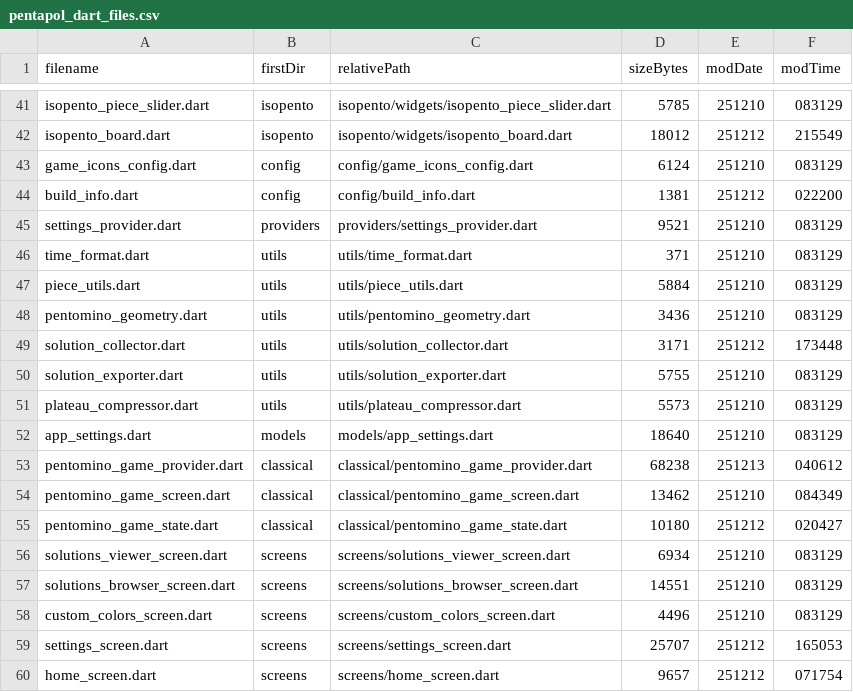
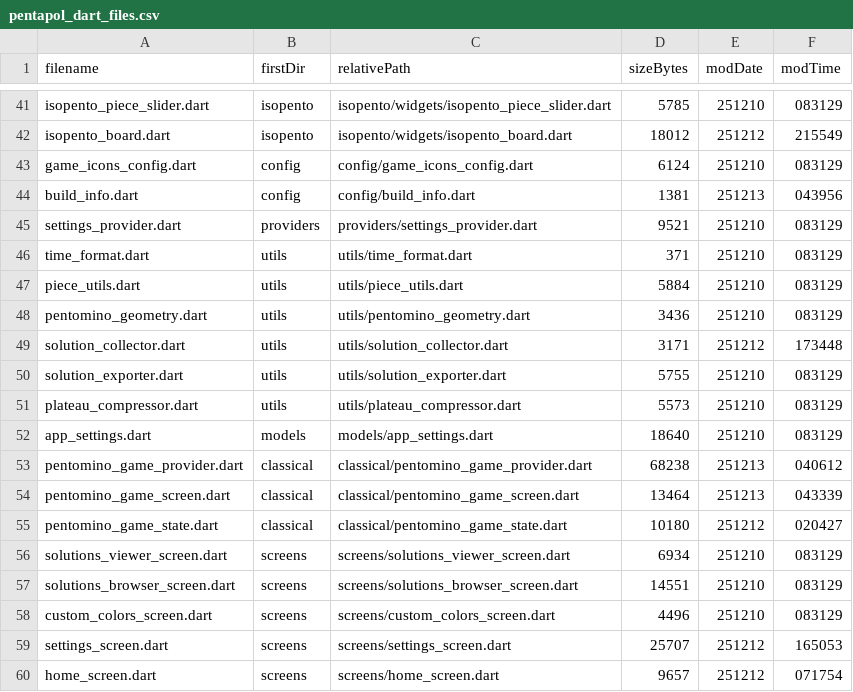
Before and after one commit to PML54/pentopolis, a CSV file: tools/csv/pentapol_dart_files.csv, drawn as a sheet; only a part is shown, gaps mark what is left out.

```diff
--- a/tools/csv/pentapol_dart_files.csv
+++ b/tools/csv/pentapol_dart_files.csv
@@ -43,3 +43,3 @@ filename,firstDir,relativePath,sizeBytes,modDate,modTime
 "game_icons_config.dart","config","config/game_icons_config.dart",6124,"251210","083129"
-"build_info.dart","config","config/build_info.dart",1381,"251212","022200"
+"build_info.dart","config","config/build_info.dart",1381,"251213","043956"
 "settings_provider.dart","providers","providers/settings_provider.dart",9521,"251210","083129"
@@ -53,3 +53,3 @@ filename,firstDir,relativePath,sizeBytes,modDate,modTime
 "pentomino_game_provider.dart","classical","classical/pentomino_game_provider.dart",68238,"251213","040612"
-"pentomino_game_screen.dart","classical","classical/pentomino_game_screen.dart",13462,"251210","084349"
+"pentomino_game_screen.dart","classical","classical/pentomino_game_screen.dart",13464,"251213","043339"
 "pentomino_game_state.dart","classical","classical/pentomino_game_state.dart",10180,"251212","020427"
```
Also changed, not shown: 8 other files.
